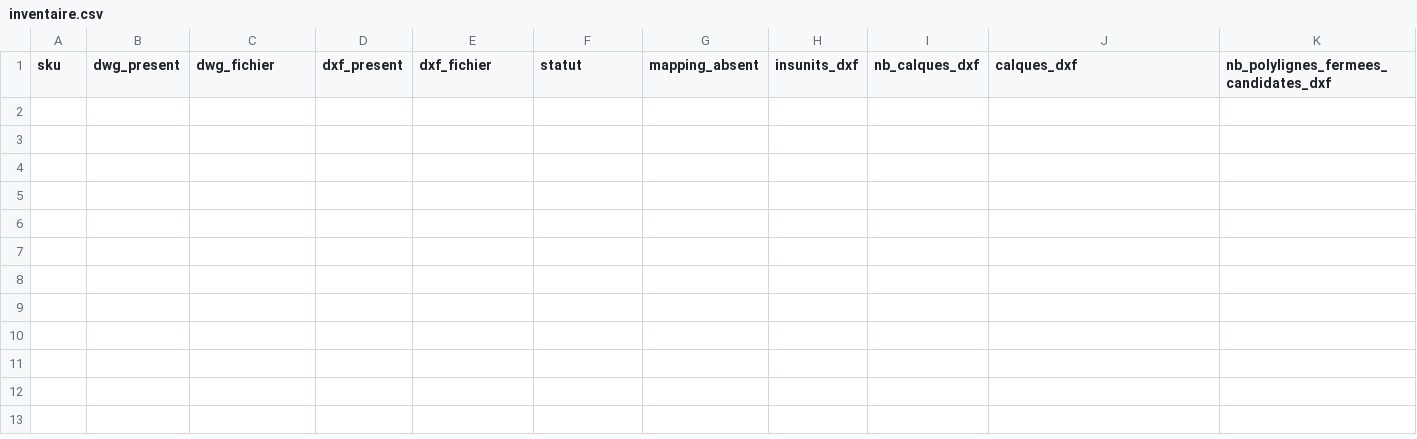
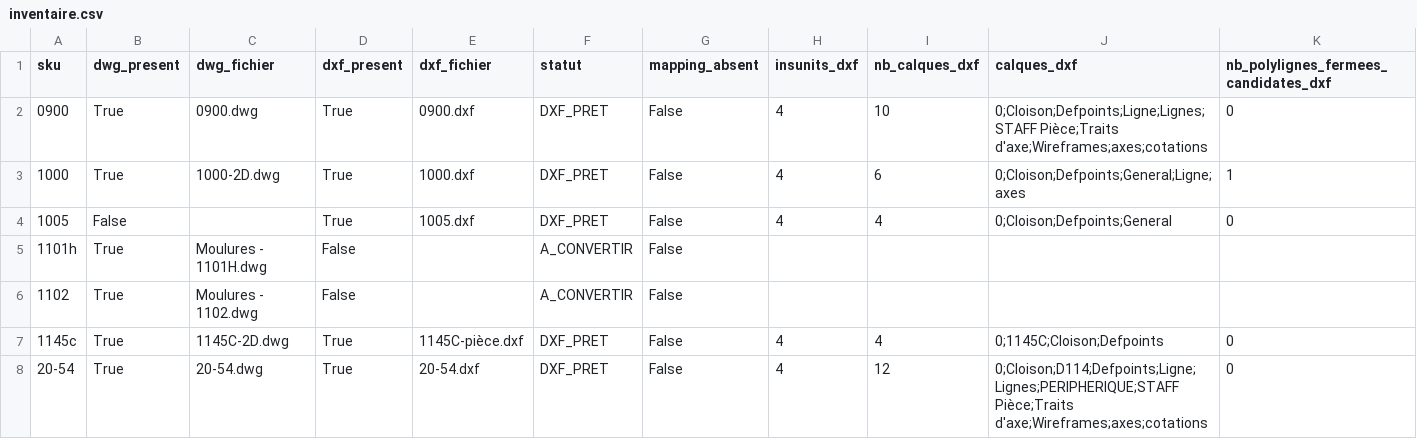
Before and after one commit to comstaffdecor-del/STAFFDECOR-STUDIIO, a CSV file: tools/dxf_pipeline/inventaire.csv, drawn as a sheet; only a part is shown; rows hold the shown columns only; the diff names each change by its address in the sheet, - before the commit and + after, or states it on an @@ line.

Commit message:
Lot pilote GED : 11 fichiers (7 SKU), mapping.csv réel, inventaire.csv
pilot_download.py : téléchargement STRICTEMENT limité aux fichiers 2D/
INDETERMINE < 1,5 Mo pour les SKU demandés (0900, 1000, 1005, 1101H,
1102, 1145C, 20-54). Idempotent (skip si fichier déjà présent et non
vide), 300ms entre requêtes, lecture seule côté GED (GET uniquement).

SKU demandés SANS candidat éligible, explicitement rapportés (aucune
substitution/déduction) :
  - 1140C : 100% 3D dans le manifeste (dwg 5.82 Mo + dxf 24.13 Mo),
    aucun fichier 2D/INDETERMINE < 1,5 Mo n'existe pour ce SKU.
  - 1101 et 1101E : pas de SKU exact dans le manifeste sous cette
    forme (SKU réels trouvés : 1101-1108, 1101BH, 1101C, 1101E-1,
    1101H) -> en attente de clarification, aucun mapping deviné.

mapping.csv rempli avec la correspondance fichier->SKU des 11 fichiers
téléchargés, vérifiée croisée à l'identique contre manifest.csv (pas
une déduction regex : c'est la donnée source elle-même, copiée telle
quelle).

inventaire.csv (scan_assets.py) : 7 SKU réels (avant remplissage de
mapping.csv, scan_assets.py comptait 9 pseudo-SKU car il retombait sur
le nom de fichier par défaut -- 1000/1000-2D et Moulures-1101H/1101h
apparaissaient comme des SKU distincts). Statuts : 5 DXF_PRET (0900,
1000, 1005, 1145c, 20-54), 2 A_CONVERTIR -- DWG seul, pas de DXF
(1101h, 1102).

sku_only_3d.csv : les 157 SKU (sur 710 dans le manifeste) qui n'ont
AUCUN candidat 2D/INDETERMINE -- exclusivement du 3D -- donc des
impasses pour le pipeline profil tel que défini.

```diff
--- a/tools/dxf_pipeline/inventaire.csv
+++ b/tools/dxf_pipeline/inventaire.csv
+row 2: 0900 | True | 0900.dwg | True | 0900.dxf | DXF_PRET | False | 4 | 10 | 0;Cloison;Defpoints;Ligne;Lignes;STAFF Pièce;Traits d'axe;Wireframes;axes;cotations | 0
+row 3: 1000 | True | 1000-2D.dwg | True | 1000.dxf | DXF_PRET | False | 4 | 6 | 0;Cloison;Defpoints;General;Ligne;axes | 1
+row 4: 1005 | False |  | True | 1005.dxf | DXF_PRET | False | 4 | 4 | 0;Cloison;Defpoints;General | 0
+row 5: 1101h | True | Moulures - 1101H.dwg | False |  | A_CONVERTIR | False
+row 6: 1102 | True | Moulures - 1102.dwg | False |  | A_CONVERTIR | False
+row 7: 1145c | True | 1145C-2D.dwg | True | 1145C-pièce.dxf | DXF_PRET | False | 4 | 4 | 0;1145C;Cloison;Defpoints | 0
+row 8: 20-54 | True | 20-54.dwg | True | 20-54.dxf | DXF_PRET | False | 4 | 12 | 0;Cloison;D114;Defpoints;Ligne;Lignes;PERIPHERIQUE;STAFF Pièce;Traits d'axe;Wireframes;axes;cotations | 0
```
Also changed, not shown: 14 other files.
